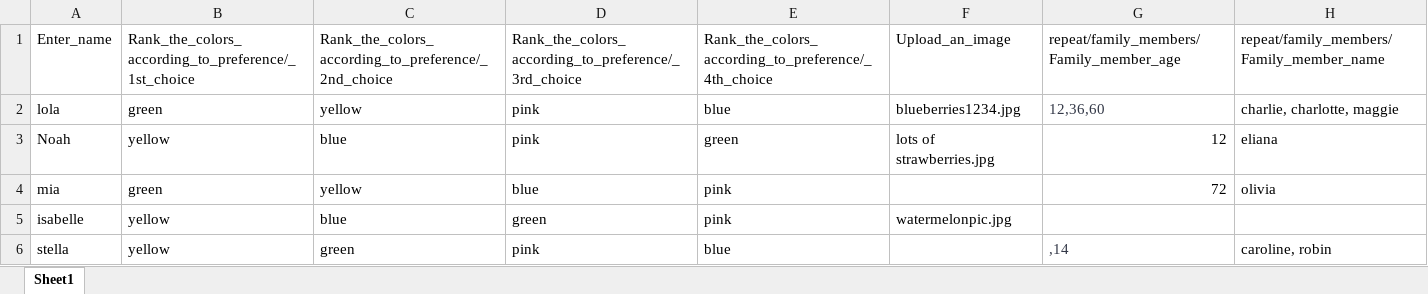
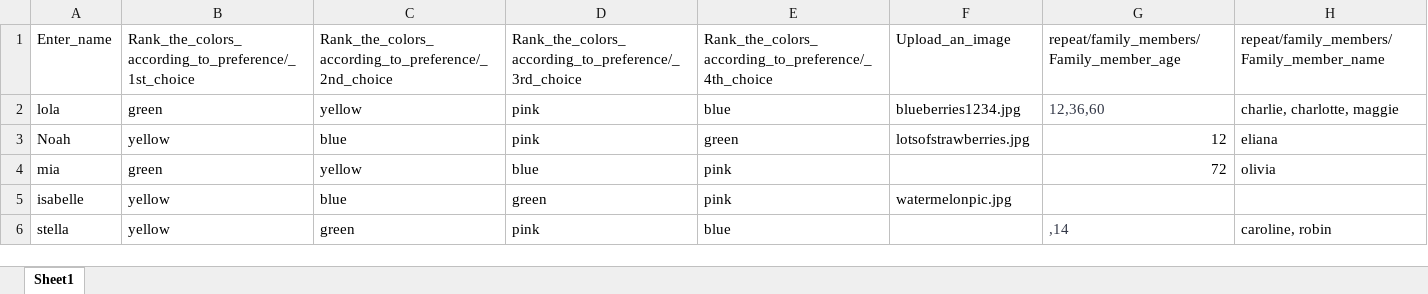
Before and after one commit to kobotoolbox/kobo-transfer, an Excel workbook: DemoProjectInitialUpload.xlsx, sheet Sheet1, drawn as a sheet; values as stored, in another font and other column widths than the file's, no borders; the diff names each change by its address in the sheet, - before the commit and + after, or states it on an @@ line.

```diff
--- a/DemoProjectInitialUpload.xlsx (sheet Sheet1)
+++ b/DemoProjectInitialUpload.xlsx (sheet Sheet1)
-F3: lots of strawberries.jpg
+F3: lotsofstrawberries.jpg
```
Also changed, not shown: 2 other files.
